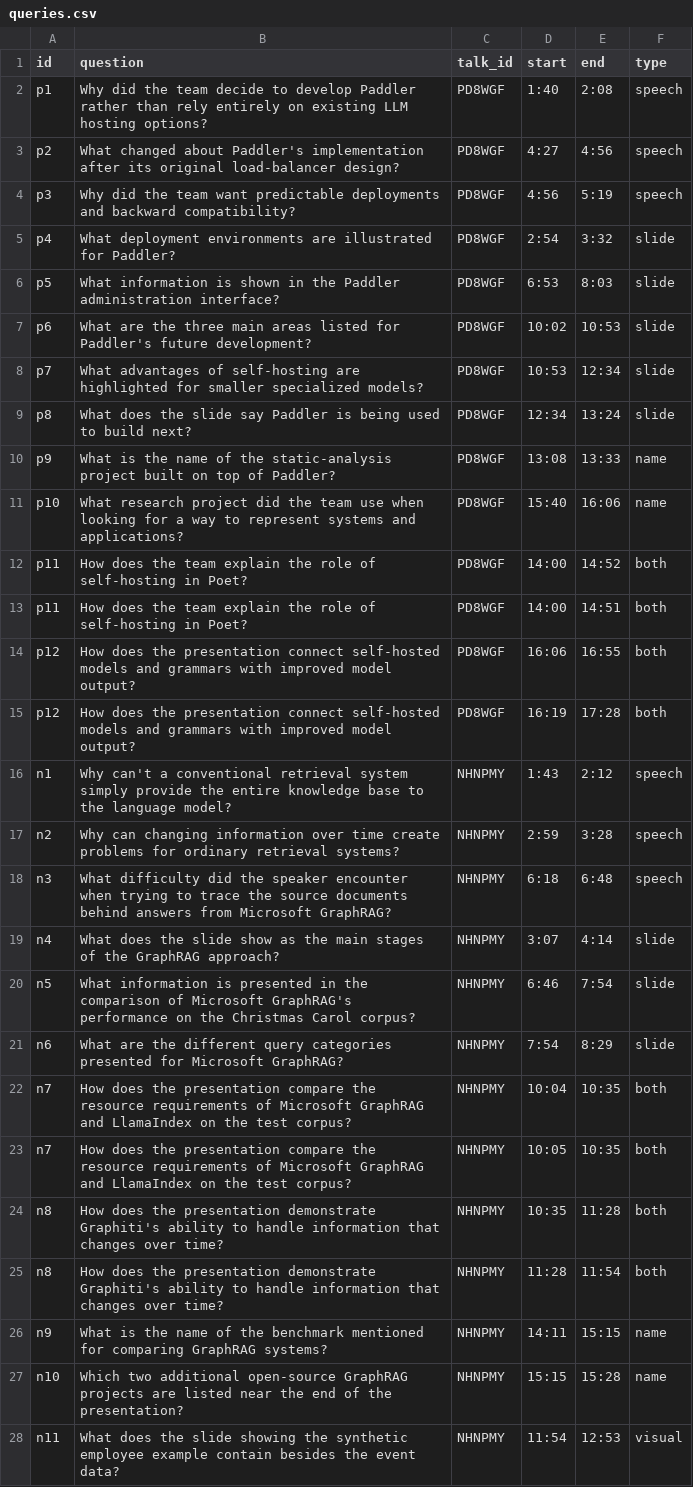
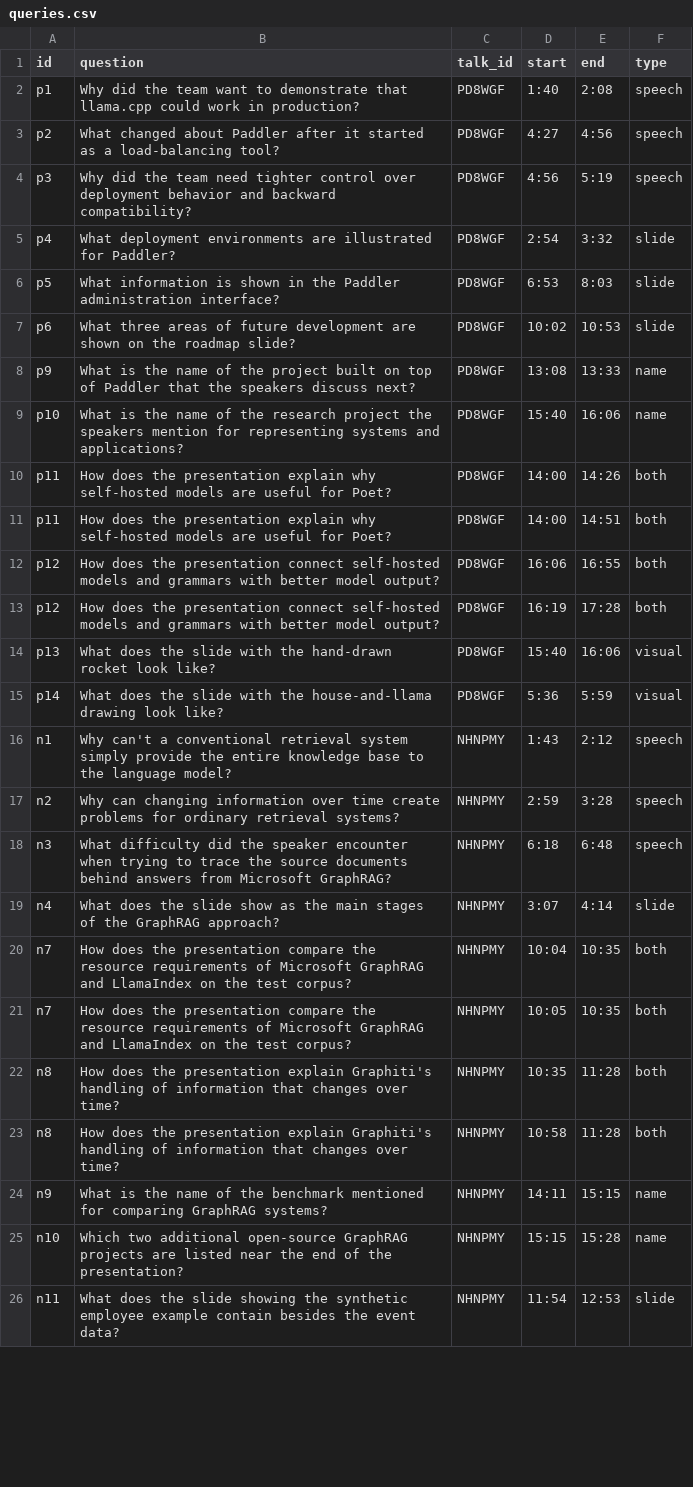
Before and after one commit to poojasambhwani/multimodal-rag, a CSV file: eval/queries.csv, drawn as a sheet; only a part is shown; the diff covers the shown part only.

Commit message:
dev and test set split

```diff
--- a/eval/queries.csv
+++ b/eval/queries.csv
@@ -1,16 +1,16 @@
 id,question,talk_id,start,end,type
-p1,Why did the team decide to develop Paddler rather than rely entirely on existing LLM hosting options?,PD8WGF,1:40,2:08,speech
-p2,What changed about Paddler's implementation after its original load-balancer design?,PD8WGF,4:27,4:56,speech
-p3,Why did the team want predictable deployments and backward compatibility?,PD8WGF,4:56,5:19,speech
+p1,Why did the team want to demonstrate that llama.cpp could work in production?,PD8WGF,1:40,2:08,speech
+p2,What changed about Paddler after it started as a load-balancing tool?,PD8WGF,4:27,4:56,speech
+p3,Why did the team need tighter control over deployment behavior and backward compatibility?,PD8WGF,4:56,5:19,speech
 p4,What deployment environments are illustrated for Paddler?,PD8WGF,2:54,3:32,slide
 p5,What information is shown in the Paddler administration interface?,PD8WGF,6:53,8:03,slide
-p6,What are the three main areas listed for Paddler's future development?,PD8WGF,10:02,10:53,slide
-p7,What advantages of self-hosting are highlighted for smaller specialized models?,PD8WGF,10:53,12:34,slide
-p8,What does the slide say Paddler is being used to build next?,PD8WGF,12:34,13:24,slide
-p9,What is the name of the static-analysis project built on top of Paddler?,PD8WGF,13:08,13:33,name
-p10,What research project did the team use when looking for a way to represent systems and applications?,PD8WGF,15:40,16:06,name
-p11,How does the team explain the role of self-hosting in Poet?,PD8WGF,14:00,14:52,both
-p11,How does the team explain the role of self-hosting in Poet?,PD8WGF,14:00,14:51,both
-p12,How does the presentation connect self-hosted models and grammars with improved model output?,PD8WGF,16:06,16:55,both
-p12,How does the presentation connect self-hosted models and grammars with improved model output?,PD8WGF,16:19,17:28,both
+p6,What three areas of future development are shown on the roadmap slide?,PD8WGF,10:02,10:53,slide
+p9,What is the name of the project built on top of Paddler that the speakers discuss next?,PD8WGF,13:08,13:33,name
+p10,What is the name of the research project the speakers mention for representing systems and applications?,PD8WGF,15:40,16:06,name
+p11,How does the presentation explain why self-hosted models are useful for Poet?,PD8WGF,14:00,14:26,both
+p11,How does the presentation explain why self-hosted models are useful for Poet?,PD8WGF,14:00,14:51,both
+p12,How does the presentation connect self-hosted models and grammars with better model output?,PD8WGF,16:06,16:55,both
+p12,How does the presentation connect self-hosted models and grammars with better model output?,PD8WGF,16:19,17:28,both
+p13,What does the slide with the hand-drawn rocket look like?,PD8WGF,15:40,16:06,visual
+p14,What does the slide with the house-and-llama drawing look like?,PD8WGF,5:36,5:59,visual
 n1,Why can't a conventional retrieval system simply provide the entire knowledge base to the language model?,NHNPMY,1:43,2:12,speech
@@ -19,10 +19,8 @@ n3,What difficulty did the speaker encounter when trying to trace the source doc
 n4,What does the slide show as the main stages of the GraphRAG approach?,NHNPMY,3:07,4:14,slide
-n5,What information is presented in the comparison of Microsoft GraphRAG's performance on the Christmas Carol corpus?,NHNPMY,6:46,7:54,slide
-n6,What are the different query categories presented for Microsoft GraphRAG?,NHNPMY,7:54,8:29,slide
 n7,How does the presentation compare the resource requirements of Microsoft GraphRAG and LlamaIndex on the test corpus?,NHNPMY,10:04,10:35,both
 n7,How does the presentation compare the resource requirements of Microsoft GraphRAG and LlamaIndex on the test corpus?,NHNPMY,10:05,10:35,both
-n8,How does the presentation demonstrate Graphiti's ability to handle information that changes over time?,NHNPMY,10:35,11:28,both
-n8,How does the presentation demonstrate Graphiti's ability to handle information that changes over time?,NHNPMY,11:28,11:54,both
+n8,How does the presentation explain Graphiti's handling of information that changes over time?,NHNPMY,10:35,11:28,both
+n8,How does the presentation explain Graphiti's handling of information that changes over time?,NHNPMY,10:58,11:28,both
 n9,What is the name of the benchmark mentioned for comparing GraphRAG systems?,NHNPMY,14:11,15:15,name
 n10,Which two additional open-source GraphRAG projects are listed near the end of the presentation?,NHNPMY,15:15,15:28,name
-n11,What does the slide showing the synthetic employee example contain besides the event data?,NHNPMY,11:54,12:53,visual
+n11,What does the slide showing the synthetic employee example contain besides the event data?,NHNPMY,11:54,12:53,slide
```
Also changed, not shown: 2 added rows and 1 edited cell elsewhere in this file.
